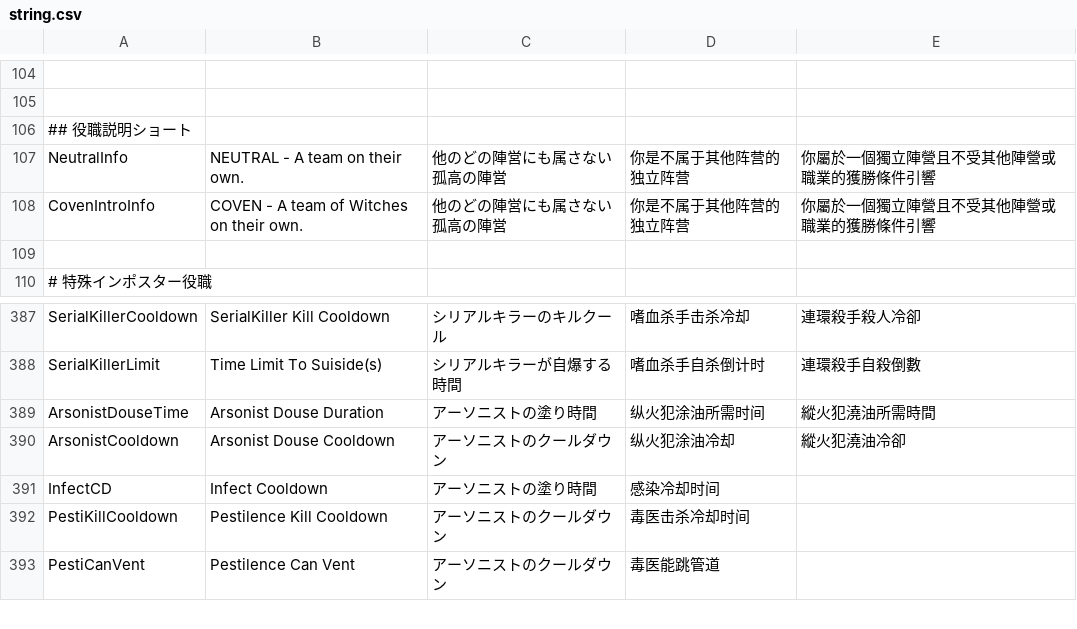
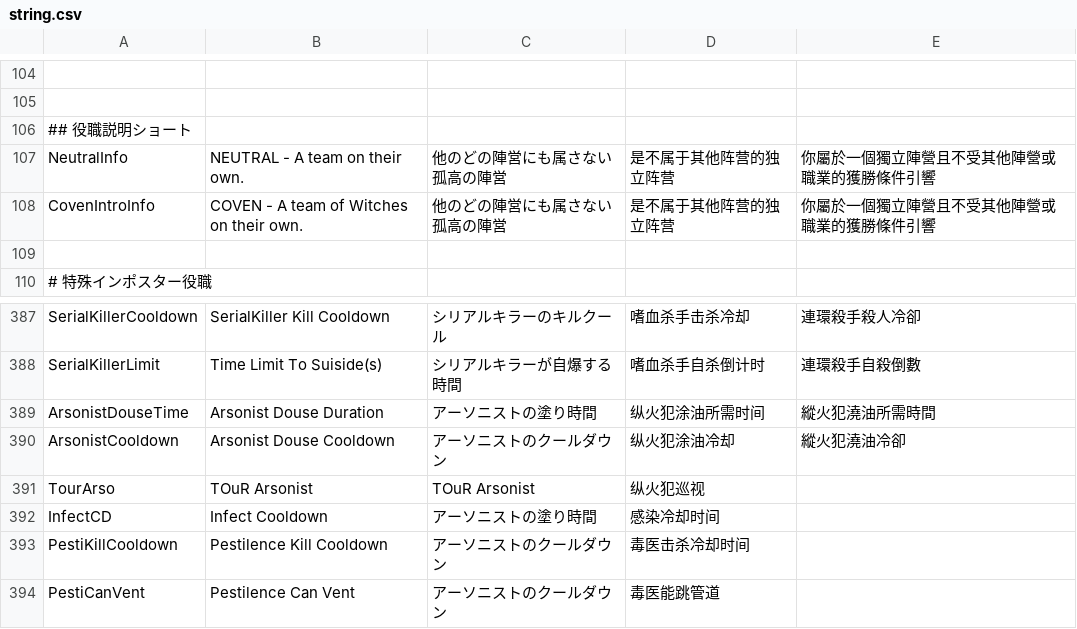
Before and after one commit to discus-sions/TownOfHost-TheOtherRoles, a CSV file: Resources/string.csv, drawn as a sheet; only a part is shown, gaps mark what is left out; the diff names each change by its address in the sheet, - before the commit and + after, or states it on an @@ line.

Commit message:
fix

```diff
--- a/Resources/string.csv
+++ b/Resources/string.csv
-D107:D108: 你是不属于其他阵营的独立阵营
+D107:D108: 是不属于其他阵营的独立阵营
+row 391: TourArso | TOuR Arsonist | TOuR Arsonist | 纵火犯巡视
```
